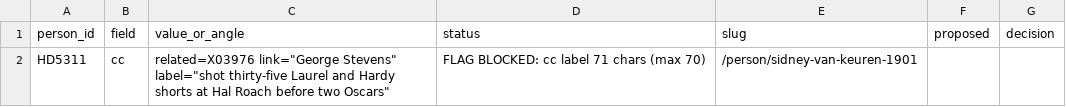
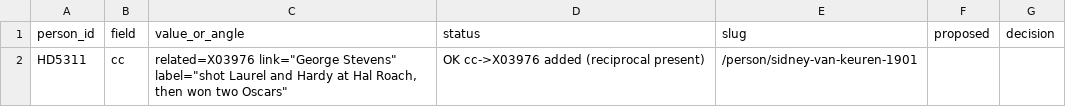
Before and after one commit to 35degrees/hookerfamily041726, a CSV file: tasks_cc_fun2.csv, drawn as a sheet.

```diff
--- a/tasks_cc_fun2.csv
+++ b/tasks_cc_fun2.csv
@@ -1,2 +1,2 @@
 person_id,field,value_or_angle,status,slug,proposed,decision
-HD5311,cc,"related=X03976 link=""George Stevens"" label=""shot thirty-five Laurel and Hardy shorts at Hal Roach before two Oscars""",FLAG BLOCKED: cc label 71 chars (max 70),/person/sidney-van-keuren-1901,,
+HD5311,cc,"related=X03976 link=""George Stevens"" label=""shot Laurel and Hardy at Hal Roach, then won two Oscars""",OK cc->X03976 added (reciprocal present),/person/sidney-van-keuren-1901,,
```
Also changed, not shown: 1 other file.
